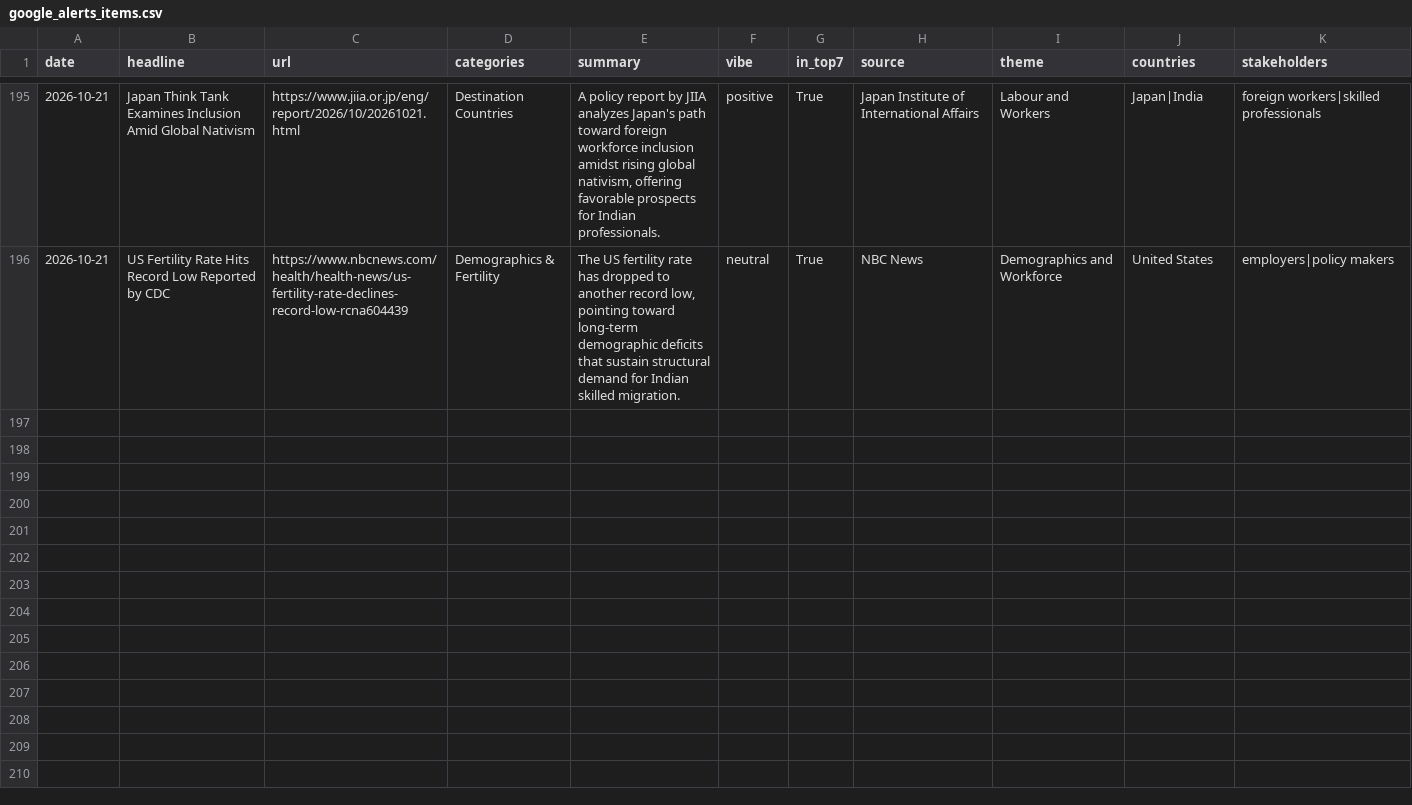
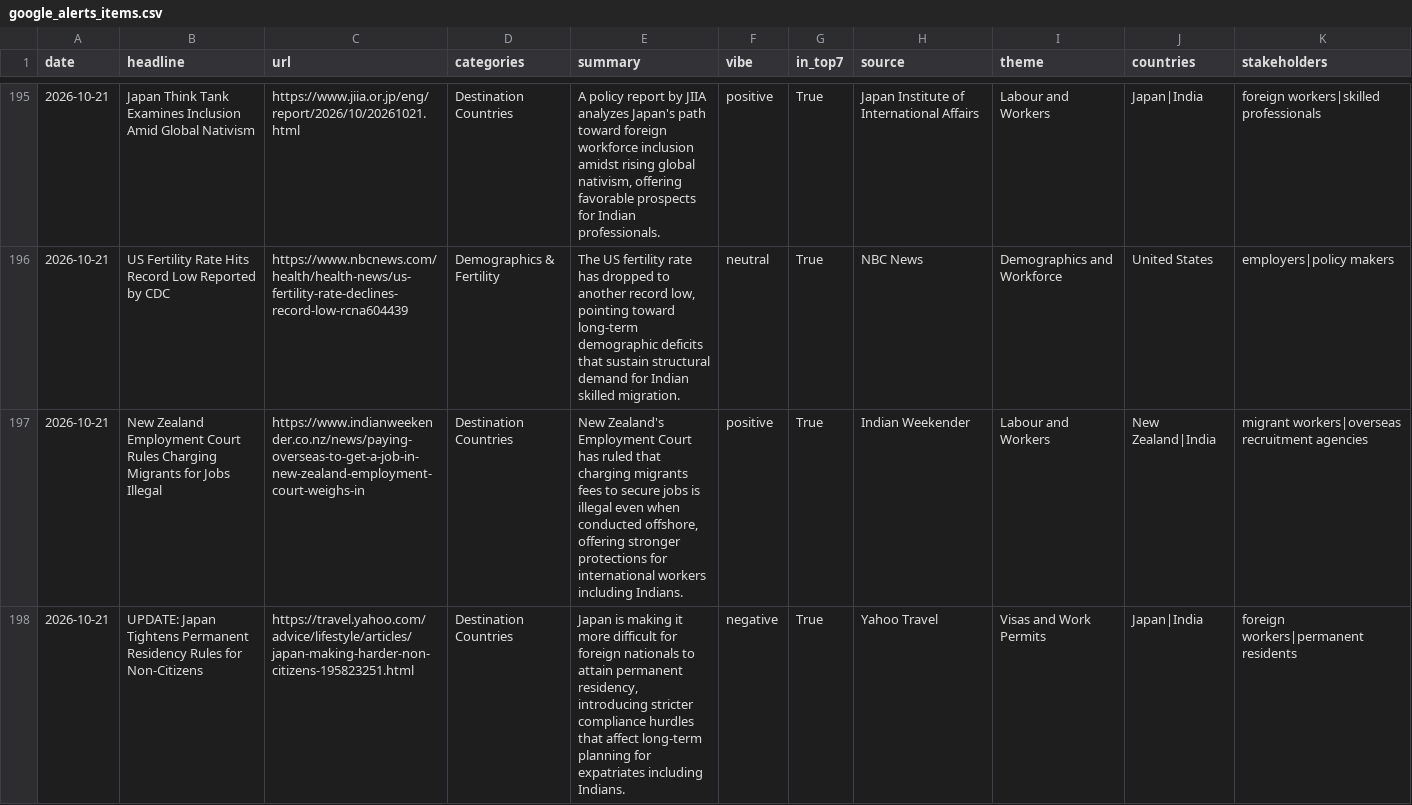
Before and after one commit to tharunkm-104/gati-gsm-news-tracker, a CSV file: data/google_alerts_items.csv, drawn as a sheet; only a part is shown, gaps mark what is left out; the diff covers the shown part only.

```diff
--- a/data/google_alerts_items.csv
+++ b/data/google_alerts_items.csv
@@ -196 +196,3 @@ date,headline,url,categories,summary,vibe,in_top7,source,theme,countries,stakeho
 2026-10-21,US Fertility Rate Hits Record Low Reported by CDC,https://www.nbcnews.com/health/health-news/us-fertility-rate-declines-record-low-rcna604439,Demographics & Fertility,"The US fertility rate has dropped to another record low, pointing toward long-term demographic deficits that sustain structural demand for Indian skilled migration.",neutral,True,NBC News,Demographics and Workforce,United States,employers|policy makers
+2026-10-21,New Zealand Employment Court Rules Charging Migrants for Jobs Illegal,https://www.indianweekender.co.nz/news/paying-overseas-to-get-a-job-in-new-zealand-employment-court-weighs-in,Destination Countries,"New Zealand's Employment Court has ruled that charging migrants fees to secure jobs is illegal even when conducted offshore, offering stronger protections for international workers including Indians.",positive,True,Indian Weekender,Labour and Workers,New Zealand|India,migrant workers|overseas recruitment agencies
+2026-10-21,UPDATE: Japan Tightens Permanent Residency Rules for Non-Citizens,https://travel.yahoo.com/advice/lifestyle/articles/japan-making-harder-non-citizens-195823251.html,Destination Countries,"Japan is making it more difficult for foreign nationals to attain permanent residency, introducing stricter compliance hurdles that affect long-term planning for expatriates including Indians.",negative,True,Yahoo Travel,Visas and Work Permits,Japan|India,foreign workers|permanent residents
```
Also changed, not shown: 2 added rows elsewhere in this file.
